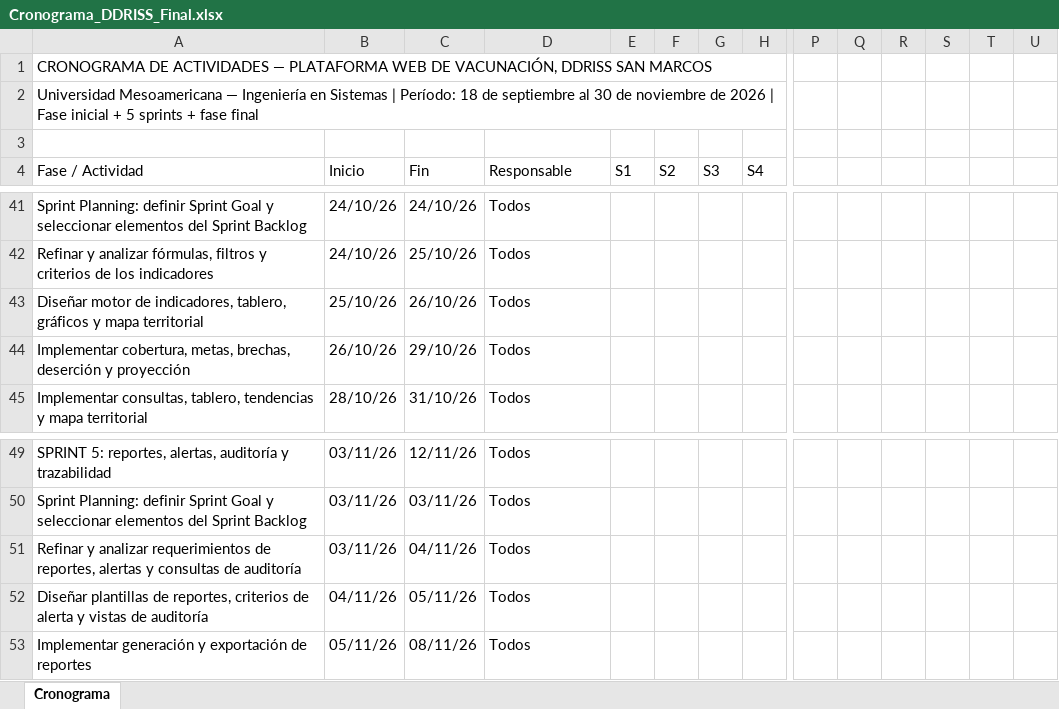
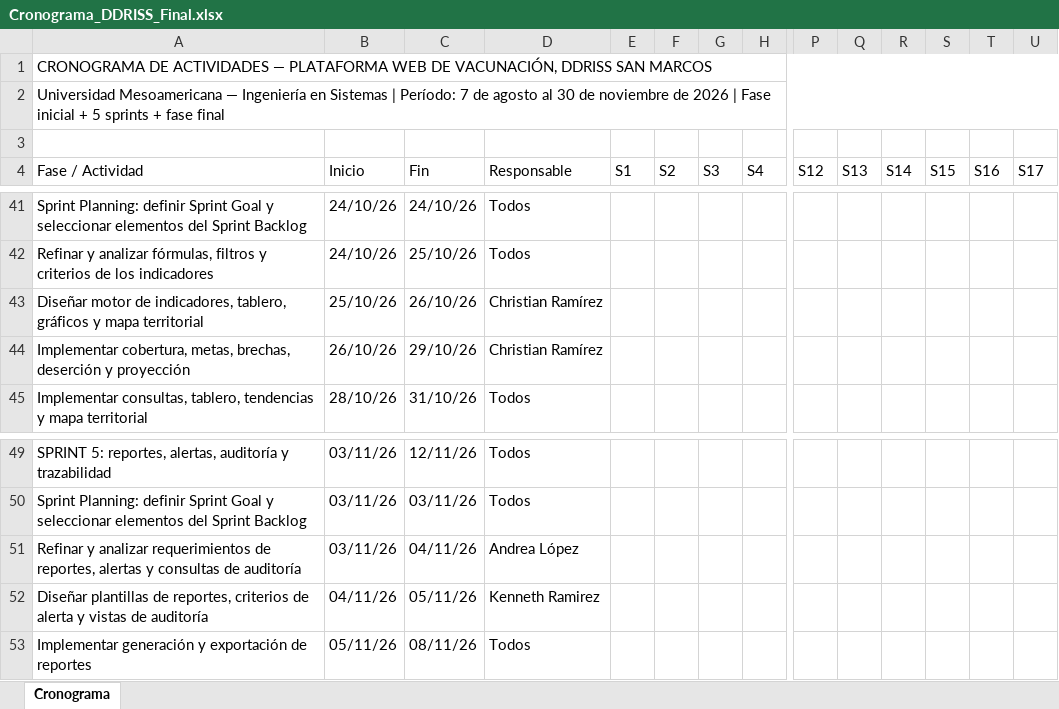
Before and after one commit to WishoSz/PropuestaProyectoDeCarrera, an Excel workbook: excels/Cronograma_DDRISS_Final.xlsx, sheet Cronograma, drawn as a sheet; only a part is shown, gaps mark what is left out; values as stored, in another font and other column widths than the file's, no cell formats; removed rows and columns are numbered as before the commit, all else as after; the diff covers the shown part only; the diff names each change by its address in the sheet, - before the commit and + after, or states it on an @@ line.

```diff
--- a/excels/Cronograma_DDRISS_Final.xlsx (sheet Cronograma)
+++ b/excels/Cronograma_DDRISS_Final.xlsx (sheet Cronograma)
-A1:O1 merged
+A1:U1 merged
-A2 (Fase / Actividad): …| Período: 18 de septiembre al 30…
+A2 (Fase / Actividad): …| Período: 7 de agosto al 30…
-A2:O2 merged
+A2:U2 merged
-P4: (empty)
+P4: S12
-Q4: (empty)
+Q4: S13
-R4: (empty)
+R4: S14
-S4: (empty)
+S4: S15
-T4: (empty)
+T4: S16
-U4: (empty)
+U4: S17
-D43:D44 (Responsable): Todos
+D43:D44 (Responsable): Christian Ramírez
-D51 (Responsable): Todos
+D51 (Responsable): Andrea López
-D52 (Responsable): Todos
+D52 (Responsable): Kenneth Ramirez
```
Also changed, not shown: 1 added row, 4 removed rows and 7 edited cells elsewhere in this sheet, cell formats, excels/Tablas capítulo 5.xlsx.
